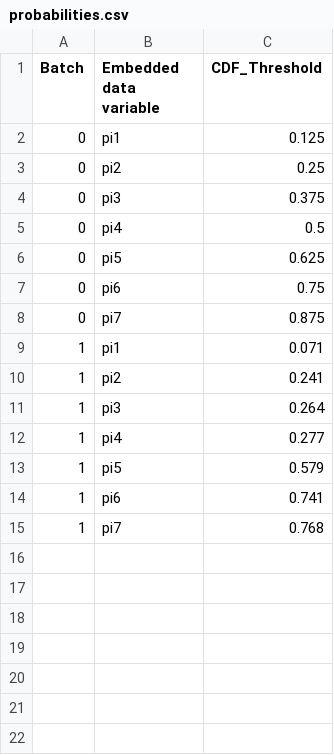
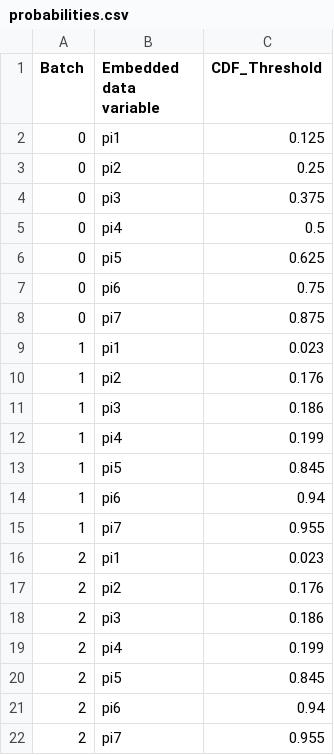
Before and after one commit to jennahgosciak/adaptive_conjoint, a CSV file: 02_output/probabilities.csv, drawn as a sheet.

Commit message:
updating probabilities in csv

```diff
--- a/02_output/probabilities.csv
+++ b/02_output/probabilities.csv
@@ -8,8 +8,15 @@ Batch,Embedded data variable,CDF_Threshold
 0,pi7,0.875
-1,pi1,0.071
-1,pi2,0.241
-1,pi3,0.264
-1,pi4,0.277
-1,pi5,0.579
-1,pi6,0.741
-1,pi7,0.768
+1,pi1,0.023
+1,pi2,0.176
+1,pi3,0.186
+1,pi4,0.199
+1,pi5,0.845
+1,pi6,0.94
+1,pi7,0.955
+2,pi1,0.023
+2,pi2,0.176
+2,pi3,0.186
+2,pi4,0.199
+2,pi5,0.845
+2,pi6,0.94
+2,pi7,0.955
```
Also changed, not shown: 1 other file.
